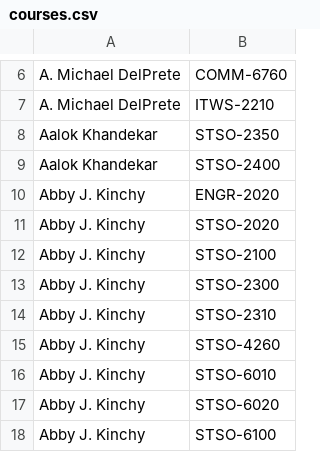
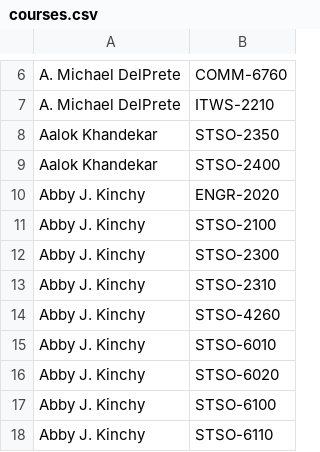
Before and after one commit to quatalog/data, a CSV file: courses.csv, drawn as a sheet; only a part is shown, gaps mark what is left out; the shorter side is filled out with more unchanged rows.

Commit message:
Mon Aug 26 15:37:00 UTC 2024

```diff
--- a/courses.csv
+++ b/courses.csv
@@ -10,3 +10,2 @@
 "Abby J. Kinchy","ENGR-2020"
-"Abby J. Kinchy","STSO-2020"
 "Abby J. Kinchy","STSO-2100"
```
